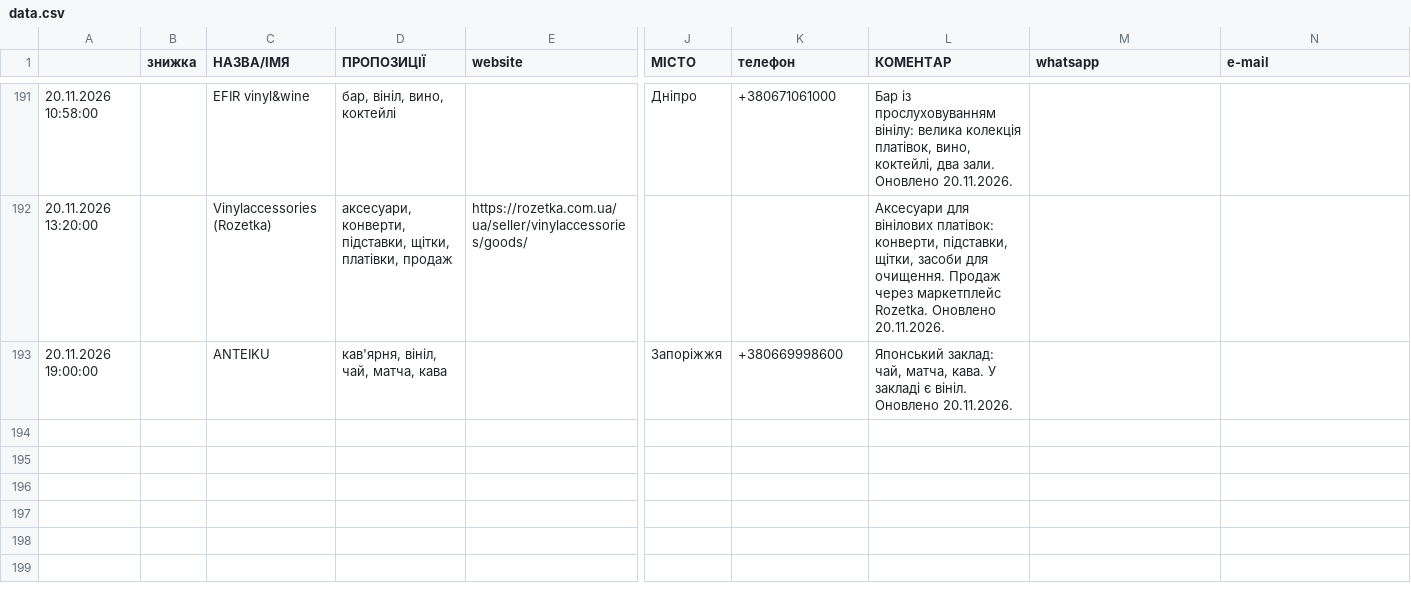
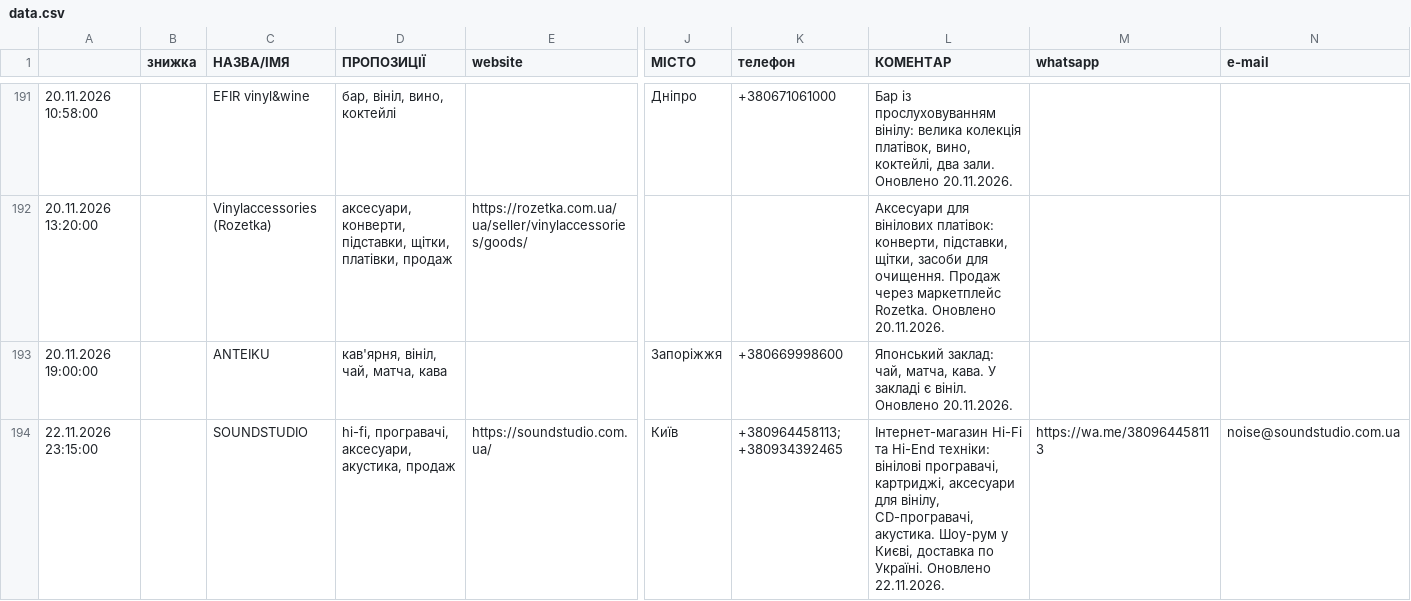
Before and after one commit to 2232344-ctrl/didvinil, a CSV file: vinyl-ukraine/data.csv, drawn as a sheet; only a part is shown, gaps mark what is left out; rows hold the shown columns only; the diff names each change by its address in the sheet, - before the commit and + after, or states it on an @@ line.

```diff
--- a/vinyl-ukraine/data.csv
+++ b/vinyl-ukraine/data.csv
+row 194: 22.11.2026 23:15:00 |  | SOUNDSTUDIO | hi-fi, програвачі, аксесуари, акустика, продаж | https://soundstudio.com.ua/ | Київ | +380964458113; +380934392465 | Інтернет-магазин Hi-Fi та Hi-End техніки: вінілові програвачі, картриджі, аксесуари для вінілу, CD-програвачі, акустика. Шоу-рум у Києві, доставка по Україні. Оновлено 22.11.2026. | https://wa.me/380964458113 | noise@soundstudio.com.ua
```
Also changed, not shown: 1 other file.
